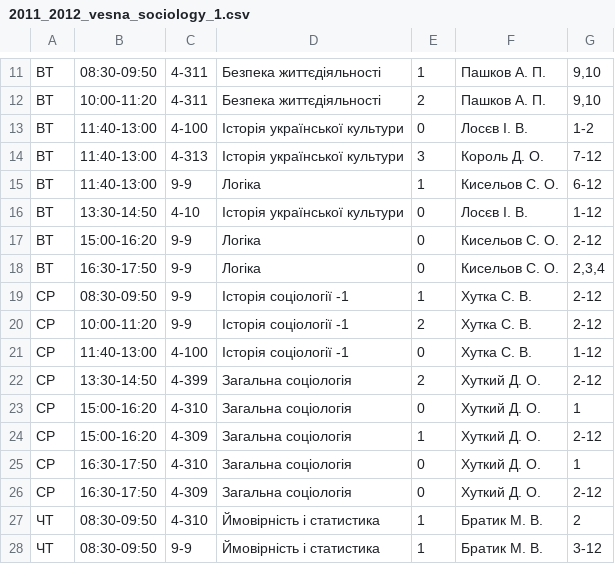
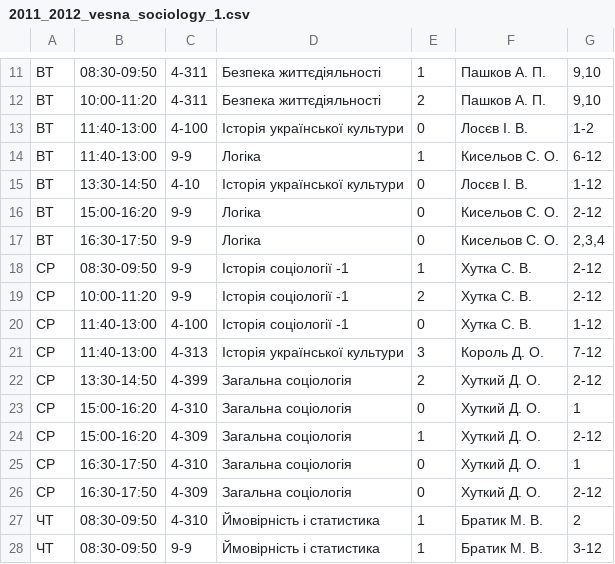
Before and after one commit to troyand/timetable_jan, a CSV file: timetable_jan/unified_docs/2011_2012_vesna_sociology_1.csv, drawn as a sheet; only a part is shown, gaps mark what is left out.

Commit message:
typo fix

```diff
--- a/timetable_jan/unified_docs/2011_2012_vesna_sociology_1.csv
+++ b/timetable_jan/unified_docs/2011_2012_vesna_sociology_1.csv
@@ -13,3 +13,2 @@
 "ВТ","11:40-13:00","4-100","Історія української культури","0","Лосєв І. В. ","1-2"
-"ВТ","11:40-13:00","4-313","Історія української культури","3","Король Д. О. ","7-12"
 "ВТ","11:40-13:00","9-9","Логіка","1","Кисельов С. О. ","6-12"
@@ -21,2 +20,3 @@
 "СР","11:40-13:00","4-100","Історія соціології -1","0","Хутка С. В. ","1-12"
+"СР","11:40-13:00","4-313","Історія української культури","3","Король Д. О. ","7-12"
 "СР","13:30-14:50","4-399","Загальна соціологія","2","Хуткий Д. О. ","2-12"
```
